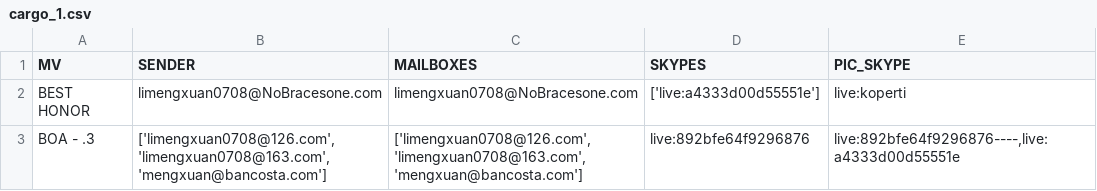
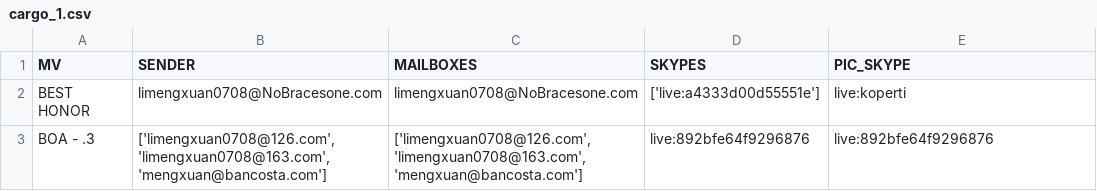
Before and after one commit to leemengwei/tasty_shrimp_skype, a CSV file: data/lists_listener/cargo_1.csv, drawn as a sheet.

```diff
--- a/data/lists_listener/cargo_1.csv
+++ b/data/lists_listener/cargo_1.csv
@@ -2,2 +2,2 @@ MV,SENDER,MAILBOXES,SKYPES,PIC_SKYPE
 BEST HONOR,limengxuan0708@NoBracesone.com,limengxuan0708@NoBracesone.com,['live:a4333d00d55551e'],live:koperti
-BOA - .3,"['limengxuan0708@126.com', 'limengxuan0708@163.com', 'mengxuan@bancosta.com']","['limengxuan0708@126.com', 'limengxuan0708@163.com', 'mengxuan@bancosta.com']",live:892bfe64f9296876,"live:892bfe64f9296876----,live:a4333d00d55551e"
+BOA - .3,"['limengxuan0708@126.com', 'limengxuan0708@163.com', 'mengxuan@bancosta.com']","['limengxuan0708@126.com', 'limengxuan0708@163.com', 'mengxuan@bancosta.com']",live:892bfe64f9296876,live:892bfe64f9296876
```
Also changed, not shown: 4 other files.
